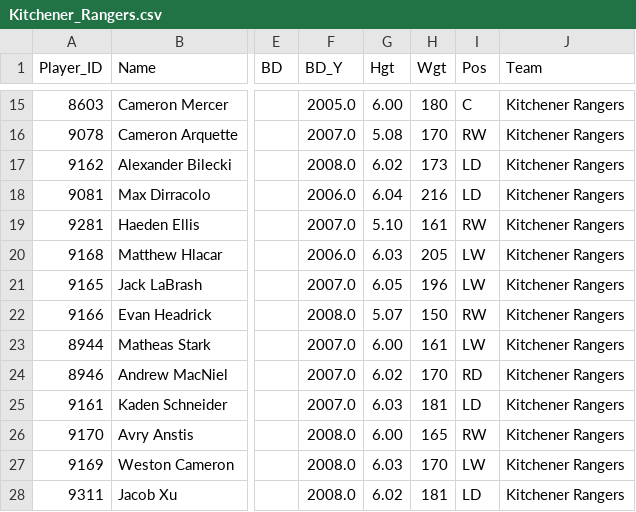
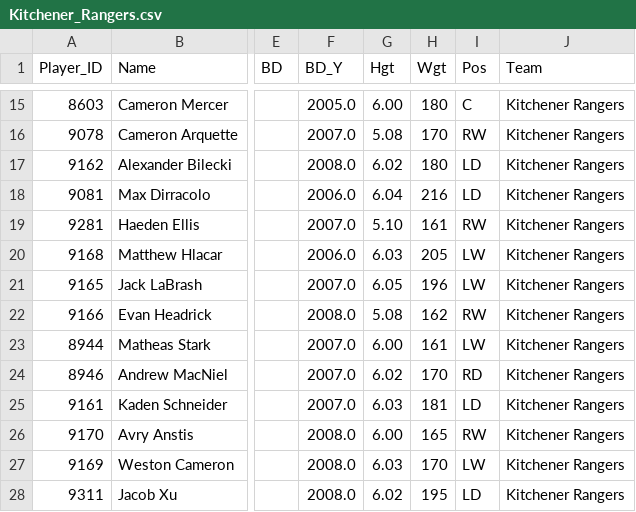
Before and after one commit to InsightDynamics/OHLStatHub, a CSV file: docs/OHL_STATS/Kitchener_Rangers.csv, drawn as a sheet; only a part is shown, gaps mark what is left out; the diff names each change by its address in the sheet, - before the commit and + after, or states it on an @@ line.

```diff
--- a/docs/OHL_STATS/Kitchener_Rangers.csv
+++ b/docs/OHL_STATS/Kitchener_Rangers.csv
-H17 (Wgt): 173
+H17 (Wgt): 180
-G22 (Hgt): 5.07
+G22 (Hgt): 5.08
-H22 (Wgt): 150
+H22 (Wgt): 162
-H28 (Wgt): 181
+H28 (Wgt): 195
```
Also changed, not shown: docs/OHL_ROSTERS/Kitchener_Rangers.csv, docs/OHL_ROSTERS/OHL_ROSTERS_2024_2025.csv, 3 other files.
